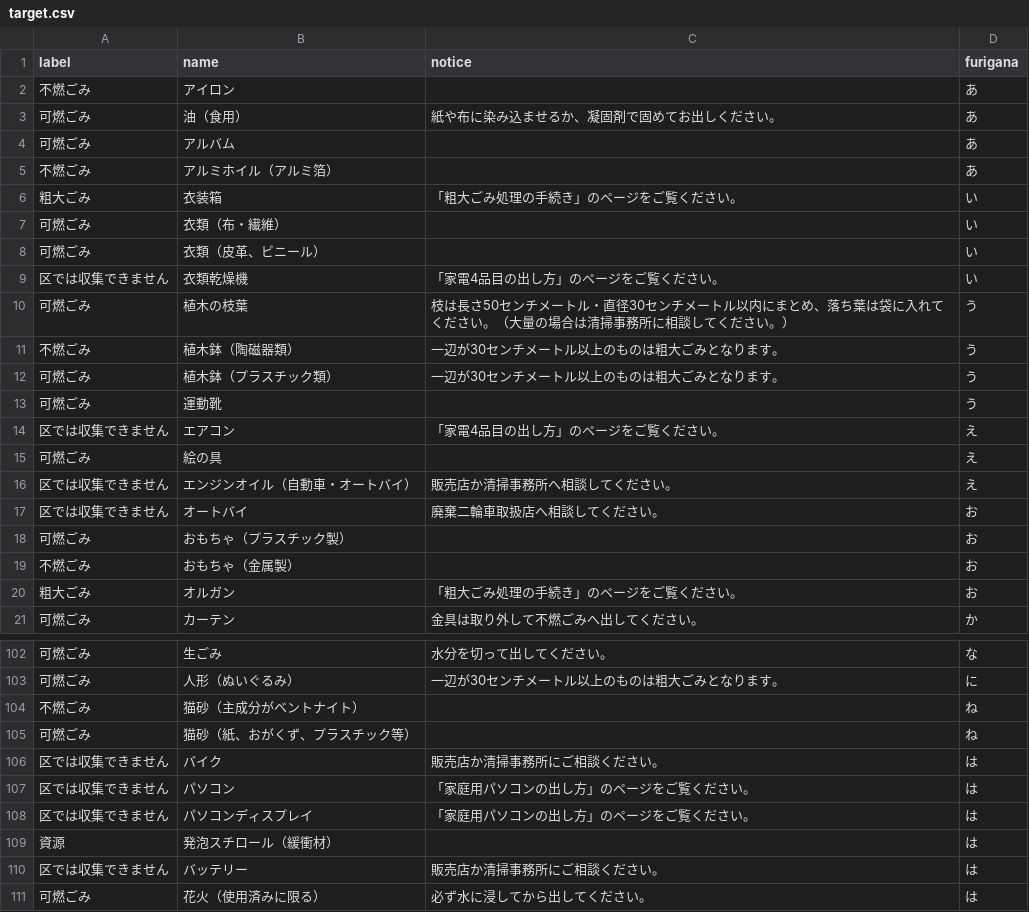
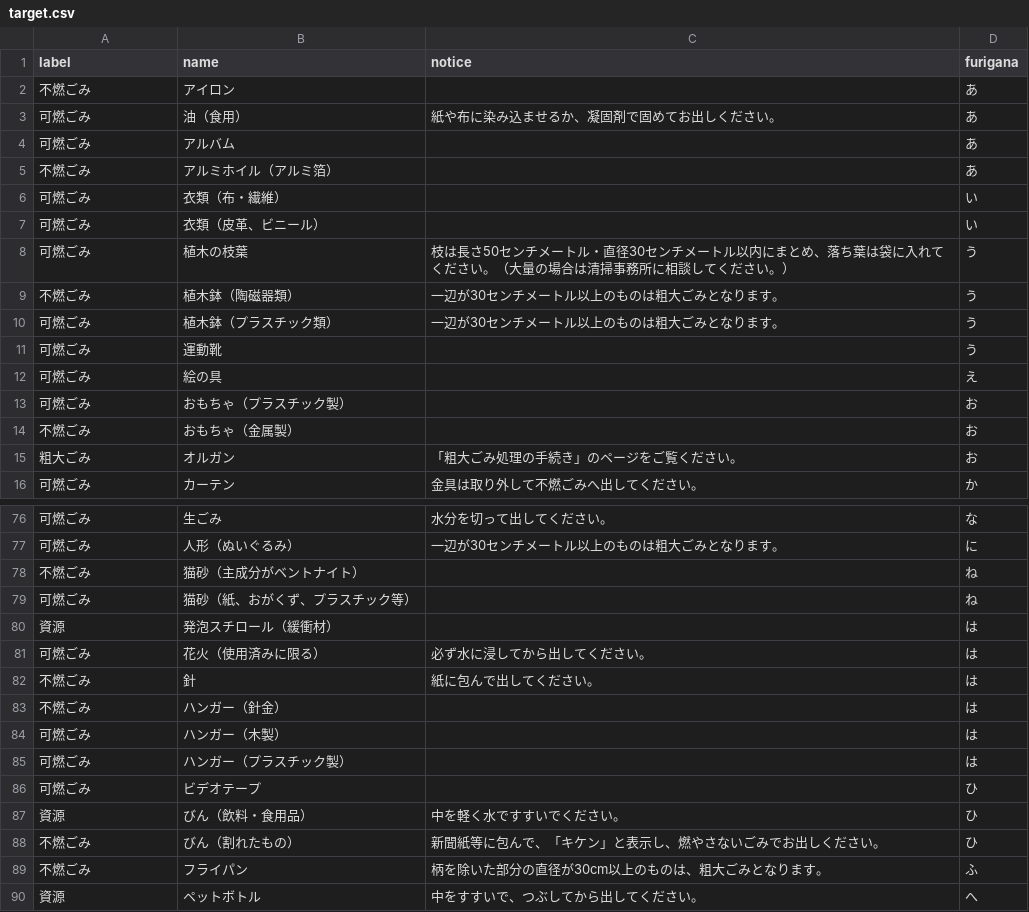
Before and after one commit to 5374Meguro/meguro5374, a CSV file: data/target.csv, drawn as a sheet; only a part is shown, gaps mark what is left out; the shorter side is filled out with more unchanged rows; the diff covers the shown part only.

```diff
--- a/data/target.csv
+++ b/data/target.csv
@@ -5,6 +5,4 @@ label,name,notice,furigana
 不燃ごみ,アルミホイル（アルミ箔）,,あ
-粗大ごみ,衣装箱,「粗大ごみ処理の手続き」のページをご覧ください。,い
 可燃ごみ,衣類（布・繊維）,,い
 可燃ごみ,衣類（皮革、ビニール）,,い
-区では収集できません,衣類乾燥機,「家電4品目の出し方」のページをご覧ください。,い
 可燃ごみ,植木の枝葉,枝は長さ50センチメートル・直径30センチメートル以内にまとめ、落ち葉は袋に入れてください。（大量の場合は清掃事務所に相談してください。）,う
@@ -13,6 +11,3 @@ label,name,notice,furigana
 可燃ごみ,運動靴,,う
-区では収集できません,エアコン,「家電4品目の出し方」のページをご覧ください。,え
 可燃ごみ,絵の具,,え
-区では収集できません,エンジンオイル（自動車・オートバイ）,販売店か清掃事務所へ相談してください。,え
-区では収集できません,オートバイ,廃棄二輪車取扱店へ相談してください。,お
 可燃ごみ,おもちゃ（プラスチック製）,,お
@@ -105,7 +79,3 @@ label,name,notice,furigana
 可燃ごみ,猫砂（紙、おがくず、プラスチック等）,,ね
-区では収集できません,バイク,販売店か清掃事務所にご相談ください。,は
-区では収集できません,パソコン,「家庭用パソコンの出し方」のページをご覧ください。,は
-区では収集できません,パソコンディスプレイ,「家庭用パソコンの出し方」のページをご覧ください。,は
 資源,発泡スチロール（緩衝材）,,は
-区では収集できません,バッテリー,販売店か清掃事務所にご相談ください。,は
 可燃ごみ,花火（使用済みに限る）,必ず水に浸してから出してください。,は
```
Also changed, not shown: 28 removed rows and 2 edited cells elsewhere in this file, 1 other file.
